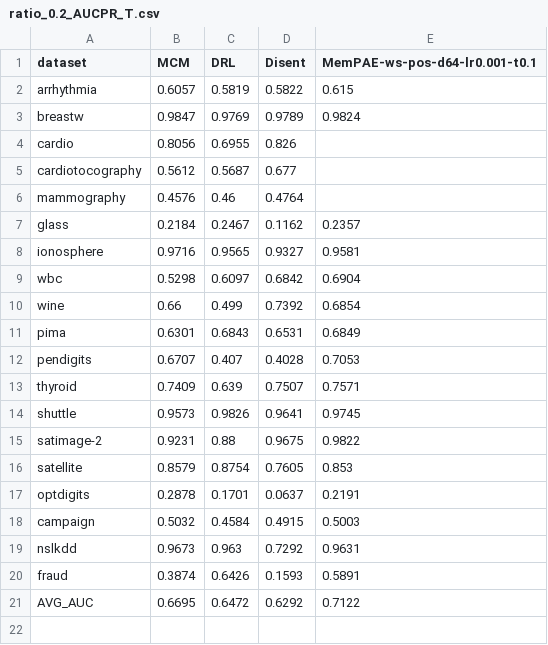
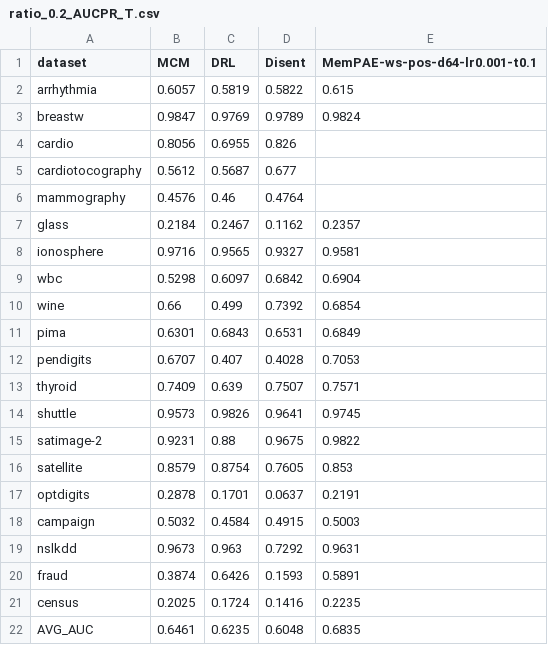
Before and after one commit to Cheol-Will/perceiver-ad, a CSV file: metrics/ratio_0.2_AUCPR_T.csv, drawn as a sheet.

```diff
--- a/metrics/ratio_0.2_AUCPR_T.csv
+++ b/metrics/ratio_0.2_AUCPR_T.csv
@@ -20,2 +20,3 @@ nslkdd,0.9673,0.963,0.7292,0.9631
 fraud,0.3874,0.6426,0.1593,0.5891
-AVG_AUC,0.6695,0.6472,0.6292,0.7122
+census,0.2025,0.1724,0.1416,0.2235
+AVG_AUC,0.6461,0.6235,0.6048,0.6835
```
Also changed, not shown: metrics/ratio_0.2_AUCPR.csv, metrics/ratio_1.0_AUCPR.csv, 21 other files.
